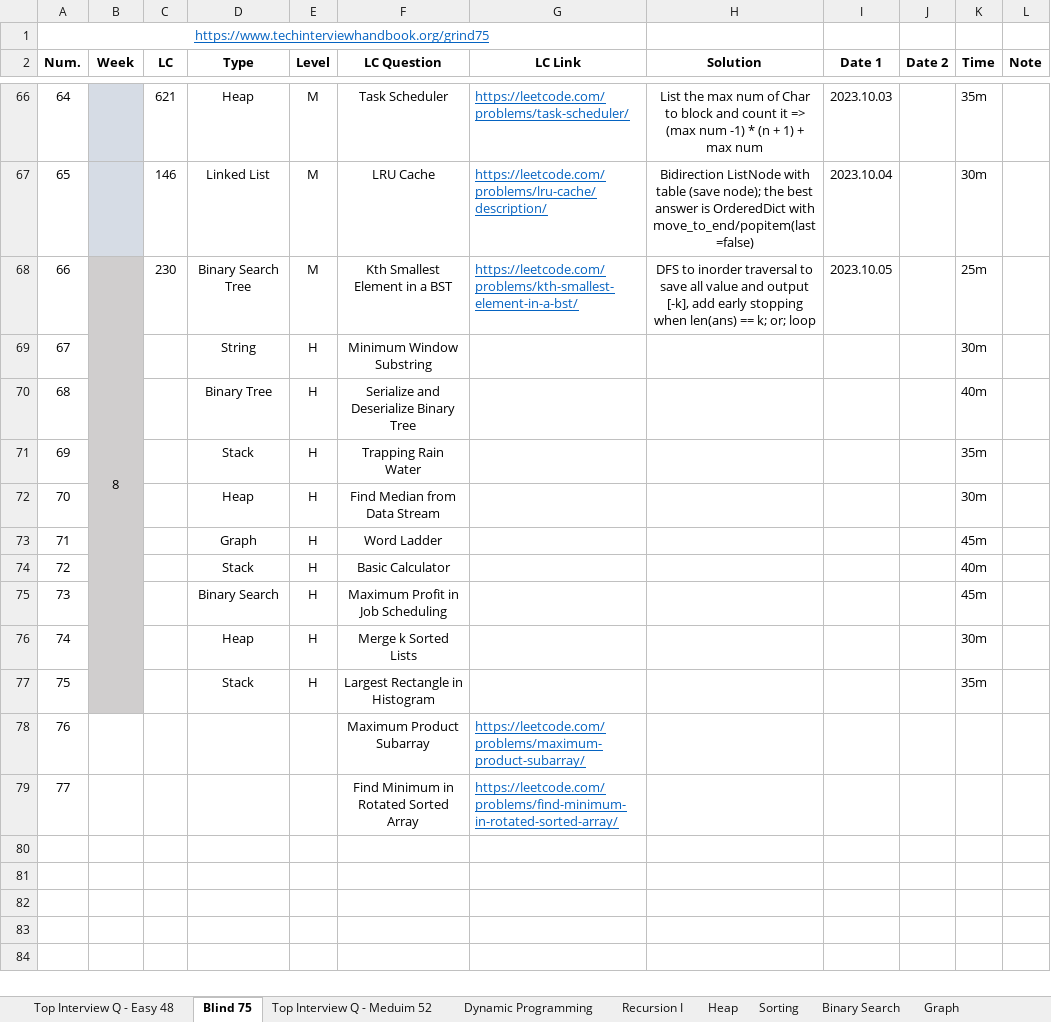
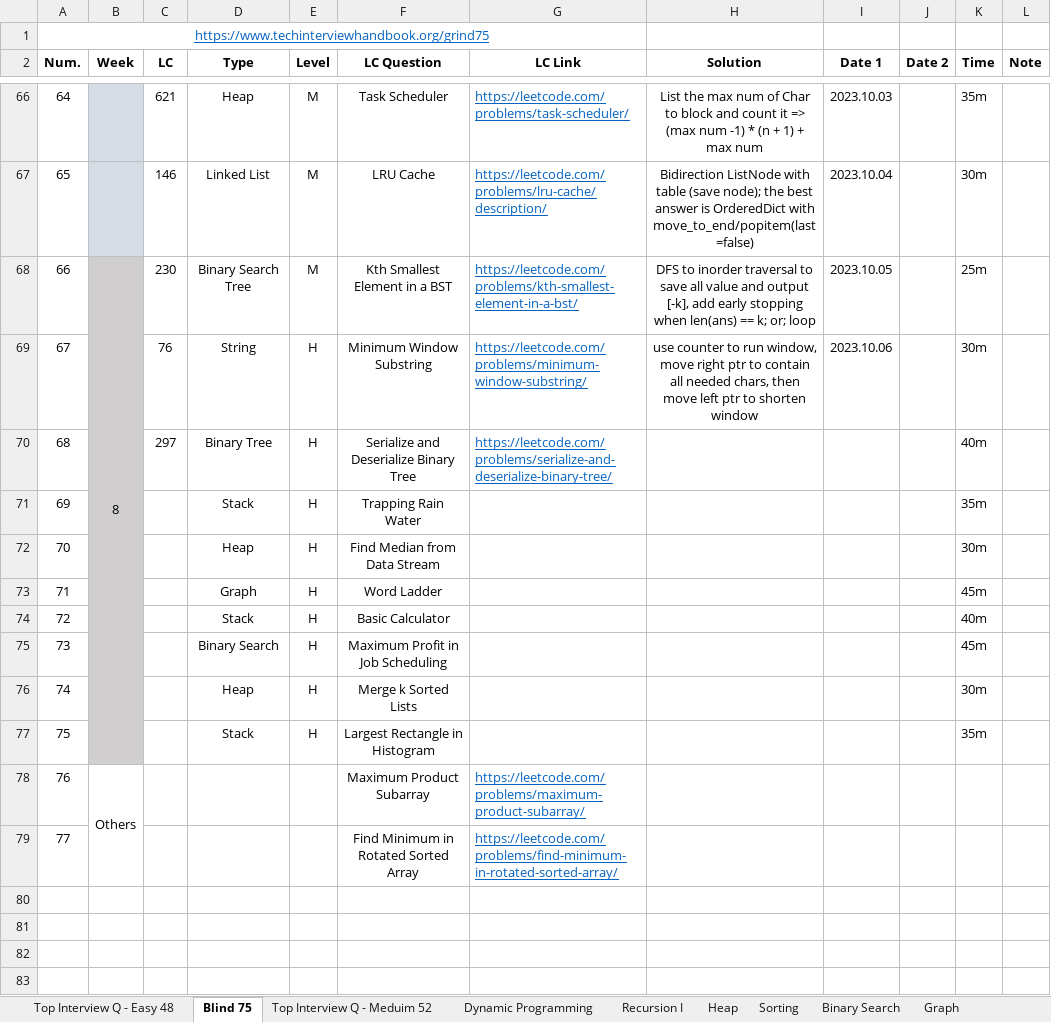
Before and after one commit to Ylieo816/Learning-Leetcode, an Excel workbook: LC Practice Progress.xlsx, sheet Blind 75, drawn as a sheet; only a part is shown, gaps mark what is left out; the shorter side is filled out with more unchanged rows; values as stored, in another font and other column widths than the file's, no borders; the diff names each change by its address in the sheet, - before the commit and + after, or states it on an @@ line.

Commit message:
[20231006] Leetcode - Blind 75 (67)

```diff
--- a/LC Practice Progress.xlsx (sheet Blind 75)
+++ b/LC Practice Progress.xlsx (sheet Blind 75)
-C69 (LC): (empty)
+C69 (LC): 76
-G69 (LC Link): (empty)
+G69 (LC Link): https://leetcode.com/problems/minimum-window-substring/
-H69 (Solution): (empty)
+H69 (Solution): use counter to run window, move right ptr to contain all needed chars, then move left ptr to shorten window
-I69 (Date 1): (empty)
+I69 (Date 1): 2023.10.06
-C70 (LC): (empty)
+C70 (LC): 297
-G70 (LC Link): (empty)
+G70 (LC Link): https://leetcode.com/problems/serialize-and-deserialize-binary-tree/
-B78 (Week): (empty)
+B78 (Week): Others
+B78:B79 merged
```
Also changed, not shown: 1 other file.
